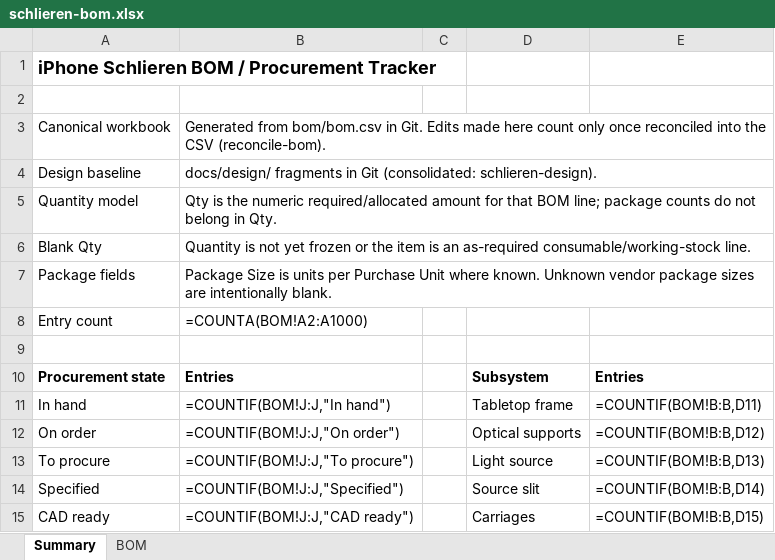
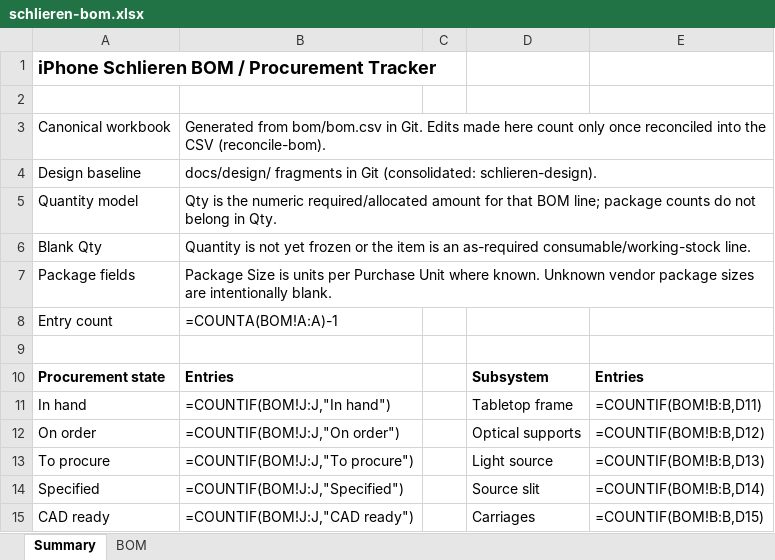
Before and after one commit to fritzm/schlieren, an Excel workbook: bom/schlieren-bom.xlsx, sheet Summary, drawn as a sheet; only a part is shown; values as stored, in another font and other column widths than the file's, no borders; formulas without a stored value are shown as written; the diff names each change by its address in the sheet, - before the commit and + after, or states it on an @@ line.

```diff
--- a/bom/schlieren-bom.xlsx (sheet Summary)
+++ b/bom/schlieren-bom.xlsx (sheet Summary)
-B8: =COUNTA(BOM!A2:A1000)
+B8: =COUNTA(BOM!A:A)-1
```
Also changed, not shown: 10 other files.
